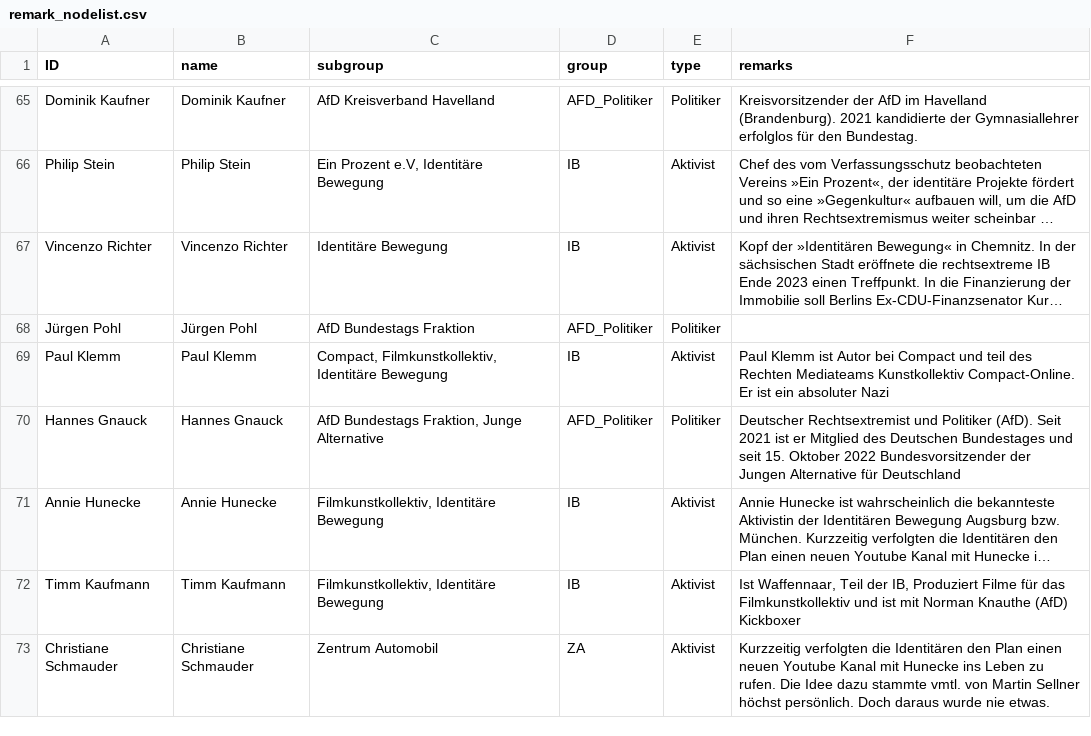
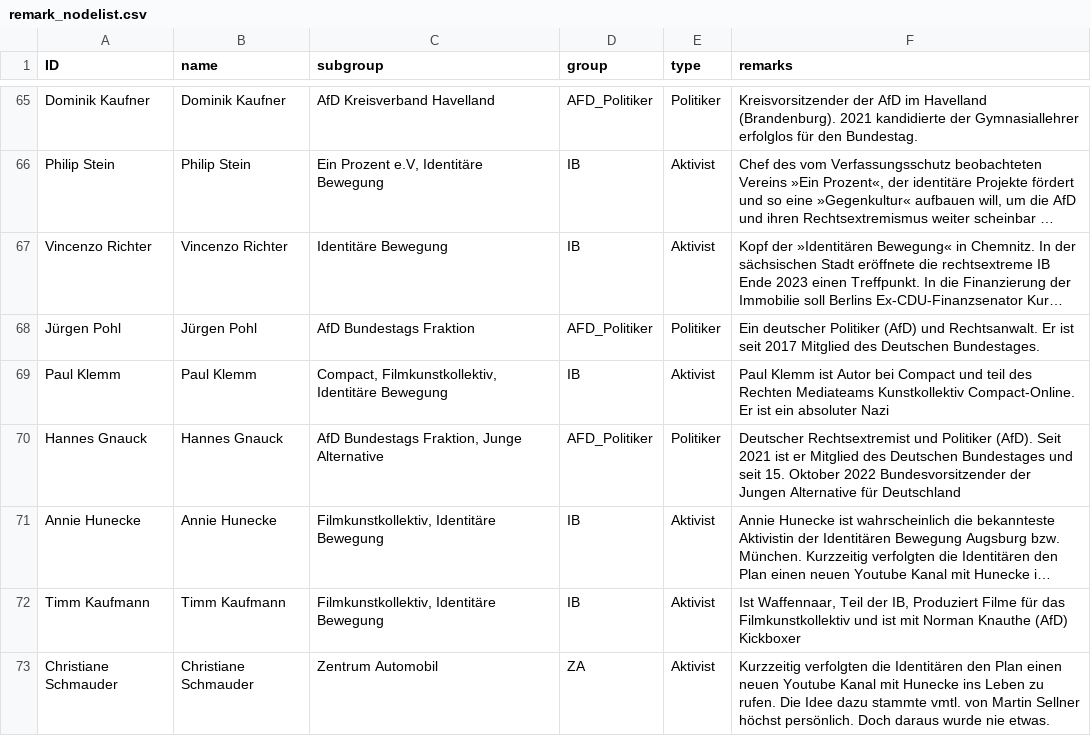
Before and after one commit to KronkorkenKommaDer/CorrectivRecherche, a CSV file: remark_nodelist.csv, drawn as a sheet; only a part is shown, gaps mark what is left out; long unchanged cells end in …; the diff names each change by its address in the sheet, - before the commit and + after, or states it on an @@ line.

Commit message:
Update remark_nodelist.csv

```diff
--- a/remark_nodelist.csv
+++ b/remark_nodelist.csv
-F68 (remarks): (empty)
+F68 (remarks): Ein deutscher Politiker (AfD) und Rechtsanwalt. Er ist seit 2017 Mitglied des Deutschen Bundestages.
```
